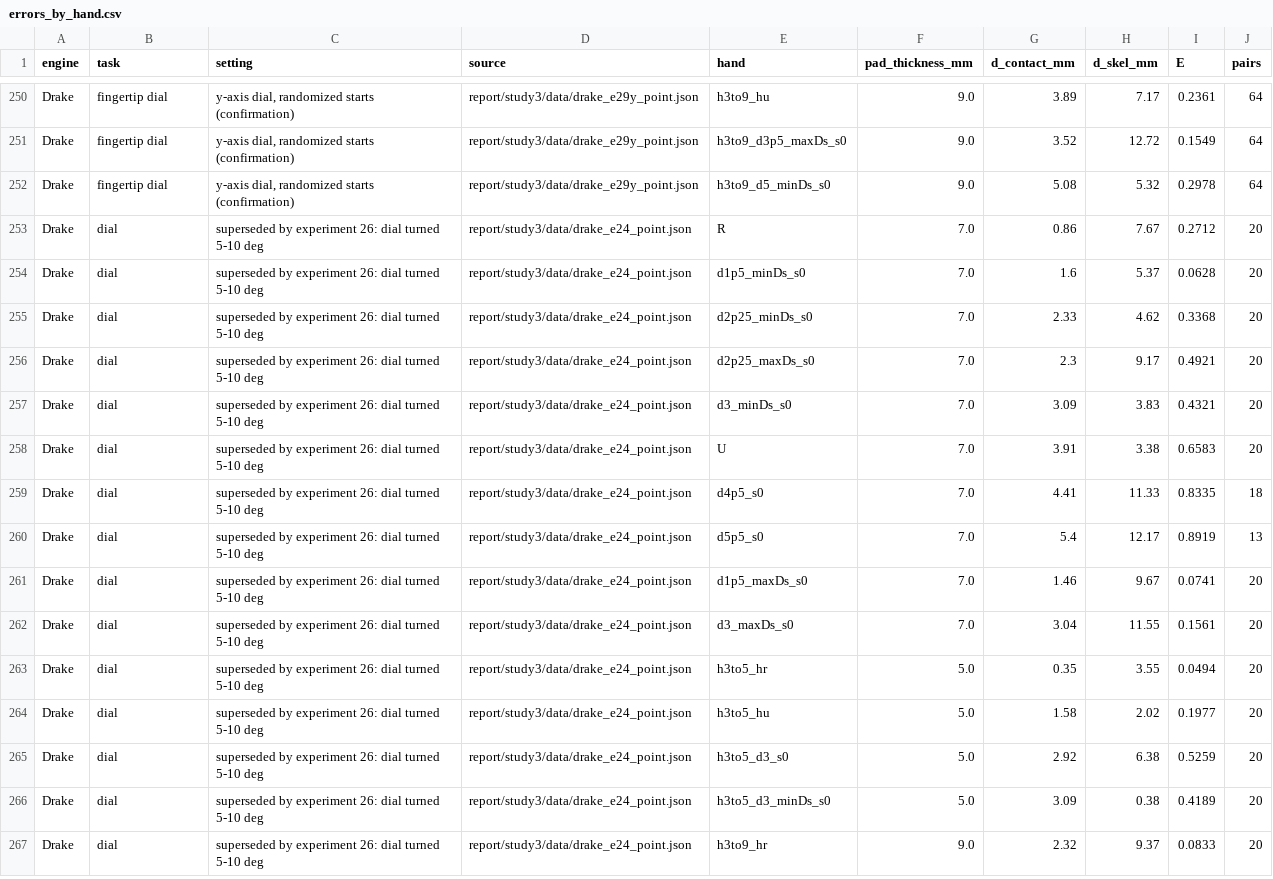
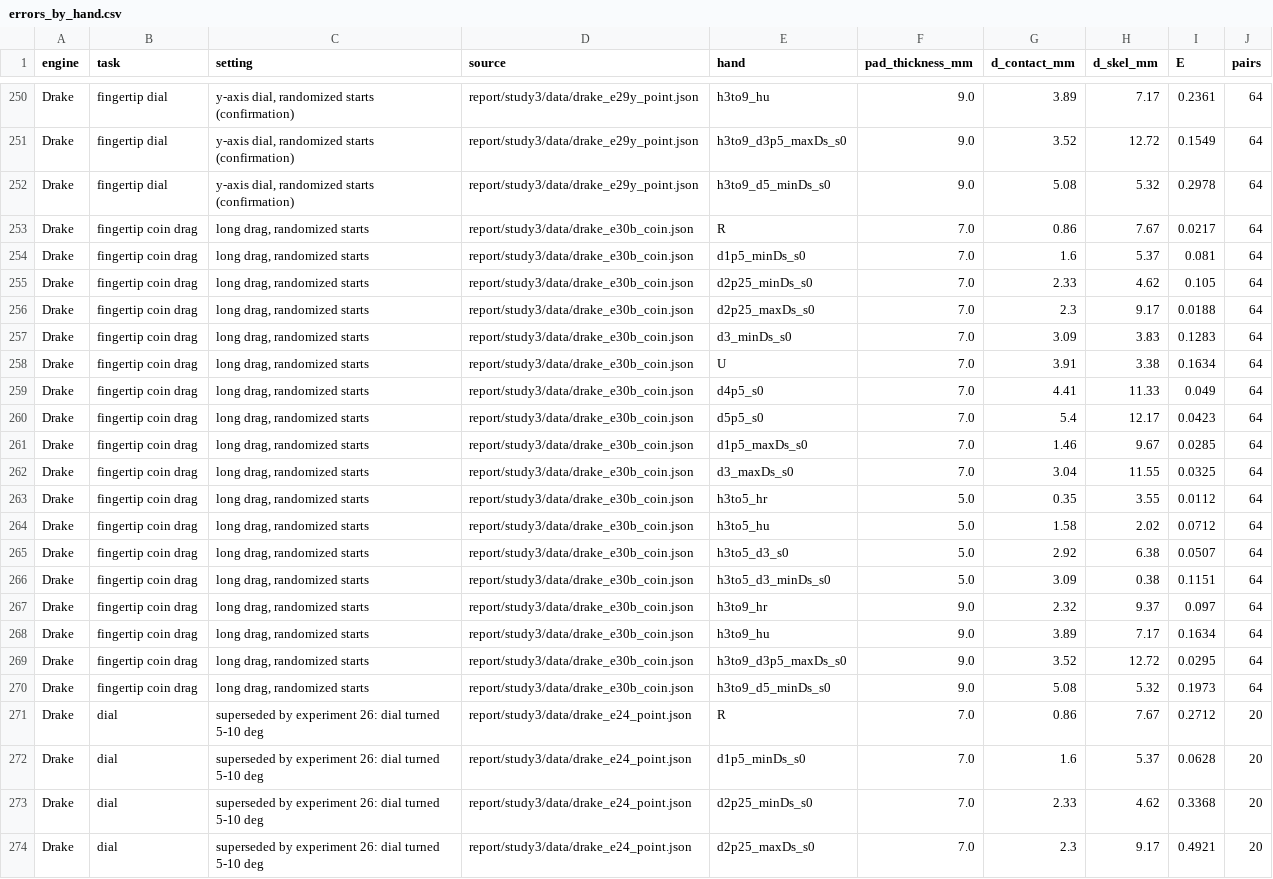
Before and after one commit to dokkev/CMD-Framework, a CSV file: report/study3/data/raw/errors_by_hand.csv, drawn as a sheet; only a part is shown, gaps mark what is left out; the shorter side is filled out with more unchanged rows.

Commit message:
Study 3: the long fingertip coin drag (experiment 30b) added to the report, data, raw tables, SSoT and manuscript notes; the short drag (experiment 30) noted as not significant and kept in experimental

```diff
--- a/report/study3/data/raw/errors_by_hand.csv
+++ b/report/study3/data/raw/errors_by_hand.csv
@@ -252,2 +252,20 @@ Drake,fingertip dial,"y-axis dial, randomized starts (confirmation)",report/stud
 Drake,fingertip dial,"y-axis dial, randomized starts (confirmation)",report/study3/data/drake_e29y_point.json,h3to9_d5_minDs_s0,9.0,5.08,5.32,0.2978,64
+Drake,fingertip coin drag,"long drag, randomized starts",report/study3/data/drake_e30b_coin.json,R,7.0,0.86,7.67,0.0217,64
+Drake,fingertip coin drag,"long drag, randomized starts",report/study3/data/drake_e30b_coin.json,d1p5_minDs_s0,7.0,1.6,5.37,0.081,64
+Drake,fingertip coin drag,"long drag, randomized starts",report/study3/data/drake_e30b_coin.json,d2p25_minDs_s0,7.0,2.33,4.62,0.105,64
+Drake,fingertip coin drag,"long drag, randomized starts",report/study3/data/drake_e30b_coin.json,d2p25_maxDs_s0,7.0,2.3,9.17,0.0188,64
+Drake,fingertip coin drag,"long drag, randomized starts",report/study3/data/drake_e30b_coin.json,d3_minDs_s0,7.0,3.09,3.83,0.1283,64
+Drake,fingertip coin drag,"long drag, randomized starts",report/study3/data/drake_e30b_coin.json,U,7.0,3.91,3.38,0.1634,64
+Drake,fingertip coin drag,"long drag, randomized starts",report/study3/data/drake_e30b_coin.json,d4p5_s0,7.0,4.41,11.33,0.049,64
+Drake,fingertip coin drag,"long drag, randomized starts",report/study3/data/drake_e30b_coin.json,d5p5_s0,7.0,5.4,12.17,0.0423,64
+Drake,fingertip coin drag,"long drag, randomized starts",report/study3/data/drake_e30b_coin.json,d1p5_maxDs_s0,7.0,1.46,9.67,0.0285,64
+Drake,fingertip coin drag,"long drag, randomized starts",report/study3/data/drake_e30b_coin.json,d3_maxDs_s0,7.0,3.04,11.55,0.0325,64
+Drake,fingertip coin drag,"long drag, randomized starts",report/study3/data/drake_e30b_coin.json,h3to5_hr,5.0,0.35,3.55,0.0112,64
+Drake,fingertip coin drag,"long drag, randomized starts",report/study3/data/drake_e30b_coin.json,h3to5_hu,5.0,1.58,2.02,0.0712,64
+Drake,fingertip coin drag,"long drag, randomized starts",report/study3/data/drake_e30b_coin.json,h3to5_d3_s0,5.0,2.92,6.38,0.0507,64
+Drake,fingertip coin drag,"long drag, randomized starts",report/study3/data/drake_e30b_coin.json,h3to5_d3_minDs_s0,5.0,3.09,0.38,0.1151,64
+Drake,fingertip coin drag,"long drag, randomized starts",report/study3/data/drake_e30b_coin.json,h3to9_hr,9.0,2.32,9.37,0.097,64
+Drake,fingertip coin drag,"long drag, randomized starts",report/study3/data/drake_e30b_coin.json,h3to9_hu,9.0,3.89,7.17,0.1634,64
+Drake,fingertip coin drag,"long drag, randomized starts",report/study3/data/drake_e30b_coin.json,h3to9_d3p5_maxDs_s0,9.0,3.52,12.72,0.0295,64
+Drake,fingertip coin drag,"long drag, randomized starts",report/study3/data/drake_e30b_coin.json,h3to9_d5_minDs_s0,9.0,5.08,5.32,0.1973,64
 Drake,dial,superseded by experiment 26: dial turned 5-10 deg,report/study3/data/drake_e24_point.json,R,7.0,0.86,7.67,0.2712,20
```
Also changed, not shown: 8 other files.
